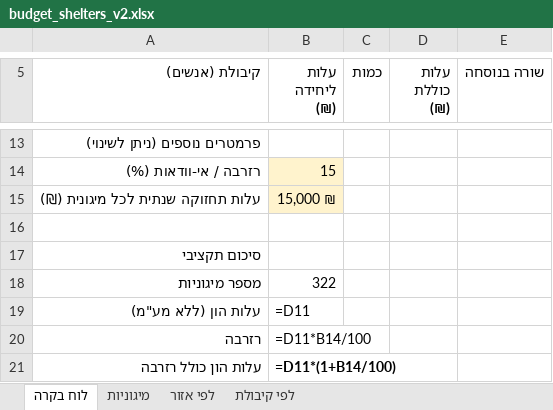
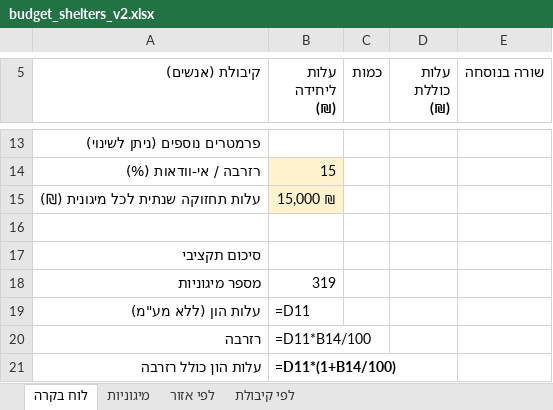
Before and after one commit to eranto/shelter_placement, an Excel workbook: budget_shelters_v2.xlsx, sheet לוח בקרה, drawn as a sheet; only a part is shown, gaps mark what is left out; values as stored, in another font and other column widths than the file's, no borders; formulas without a stored value are shown as written; the diff covers the shown part only; the diff names each change by its address in the sheet, - before the commit and + after, or states it on an @@ line.

```diff
--- a/budget_shelters_v2.xlsx (sheet לוח בקרה)
+++ b/budget_shelters_v2.xlsx (sheet לוח בקרה)
-B18 (עלות ליחידה (₪)): 322
+B18 (עלות ליחידה (₪)): 319
```
Also changed, not shown: 6 edited cells elsewhere in this sheet, sheet מיגוניות, sheet לפי אזור, sheet לפי קיבולת, 5 other files.
